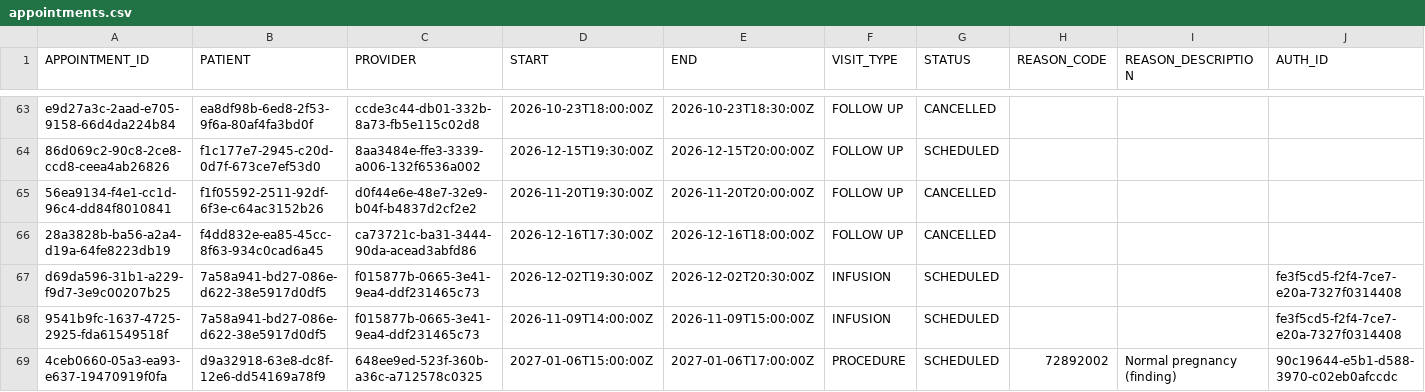
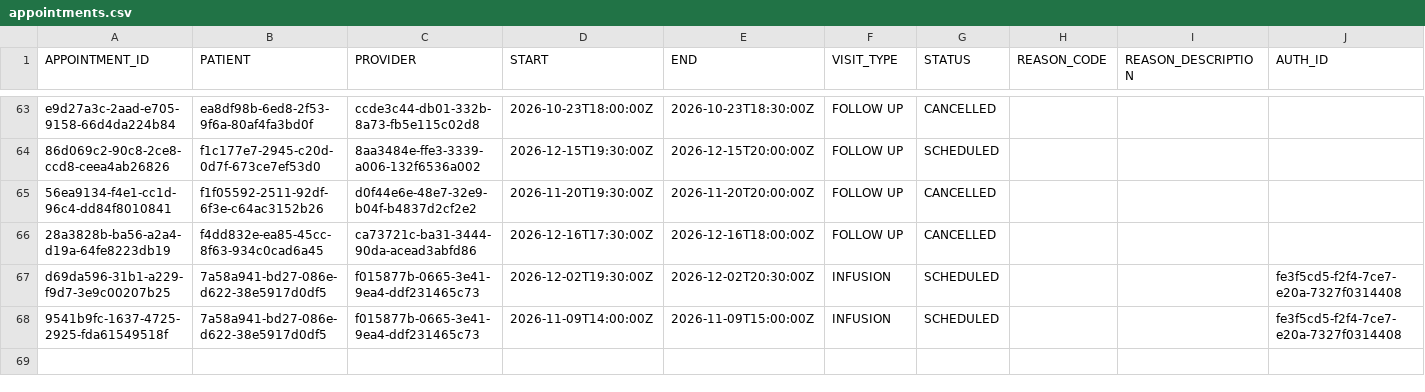
Before and after one commit to kephaohanga/fhir-migration-project, a CSV file: data/legacy/appointments.csv, drawn as a sheet; only a part is shown, gaps mark what is left out; rows hold the shown columns only; the diff names each change by its address in the sheet, - before the commit and + after, or states it on an @@ line.

```diff
--- a/data/legacy/appointments.csv
+++ b/data/legacy/appointments.csv
-row 69: 4ceb0660-05a3-ea93-e637-19470919f0fa | d9a32918-63e8-dc8f-12e6-dd54169a78f9 | 648ee9ed-523f-360b-a36c-a712578c0325 | 2027-01-06T15:00:00Z | 2027-01-06T17:00:00Z | PROCEDURE | SCHEDULED | 72892002 | Normal pregnancy (finding) | 90c19644-e5b1-d588-3970-c02eb0afccdc
```
Also changed, not shown: data/legacy/prior_auths.csv, 2 other files.
